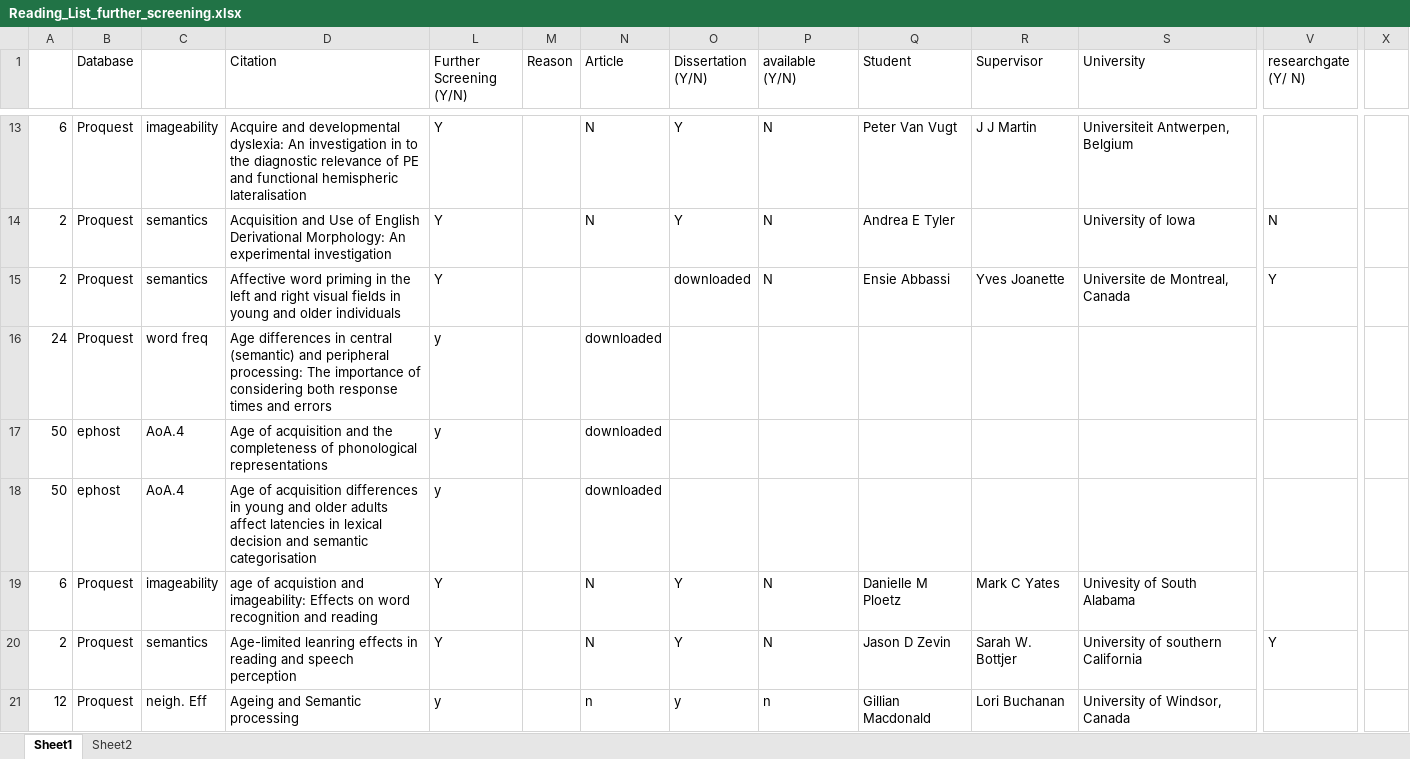
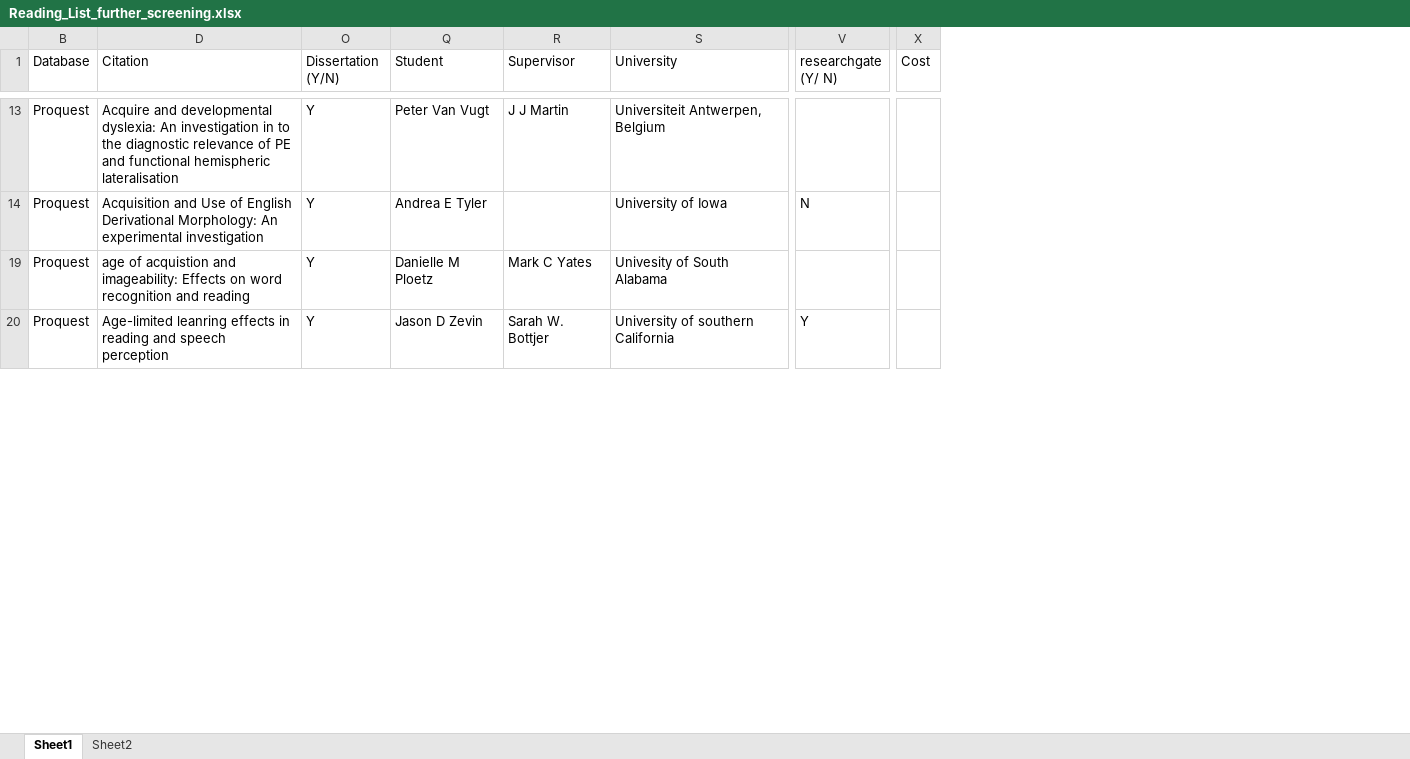
Before and after one commit to robayedavies/LitReview, an Excel workbook: Reading_List_further_screening.xlsx, sheet Sheet1, drawn as a sheet; only a part is shown, gaps mark what is left out; values as stored, in another font and other column widths than the file's, no cell formats; rows hold the shown columns only; the diff covers the shown part only; the diff names each change by its address in the sheet, - before the commit and + after, or states it on an @@ line.

Commit message:
record of progress for grey literature search

```diff
--- a/Reading_List_further_screening.xlsx (sheet Sheet1)
+++ b/Reading_List_further_screening.xlsx (sheet Sheet1)
@@ column A hidden, rows 13-14: 6 | 2; rows 19-20: 6 | 2 @@
@@ column C hidden, rows 13-14: imageability | semantics; rows 19-20: imageability | semantics @@
@@ column L (Further Screening (Y/N)) hidden, rows 13-14: Y | Y; rows 19-20: Y | Y @@
@@ column M (Reason) hidden, empty @@
@@ column N (Article) hidden, rows 13-14: N | N; rows 19-20: N | N @@
@@ column P (available (Y/N)) hidden, rows 13-14: N | N; rows 19-20: N | N @@
-X1: (empty)
+X1: Cost
-row 15: 2 | Proquest | semantics | Affective word priming in the left and right visual fields in young and older individuals | Y |  |  | downloaded | N | Ensie Abbassi | Yves Joanette | Universite de Montreal, Canada | Y
-row 16: 24 | Proquest | word freq | Age differences in central (semantic) and peripheral processing: The importance of considering both response times and errors | y |  | downloaded
-row 17: 50 | ephost | AoA.4 | Age of acquisition and the completeness of phonological representations | y |  | downloaded
-row 18: 50 | ephost | AoA.4 | Age of acquisition differences in young and older adults affect latencies in lexical decision and semantic categorisation | y |  | downloaded
-row 21: 12 | Proquest | neigh. Eff | Ageing and Semantic processing | y |  | n | y | n | Gillian Macdonald | Lori Buchanan | University of Windsor, Canada
```
Also changed, not shown: 141 removed rows and 28 edited cells elsewhere in this sheet, cell formats, hidden cells.
